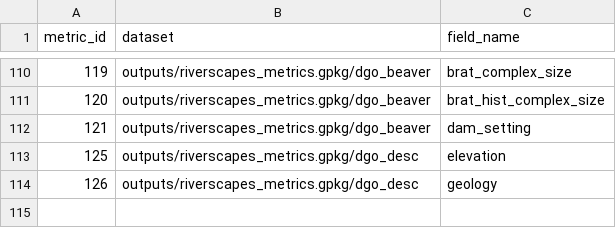
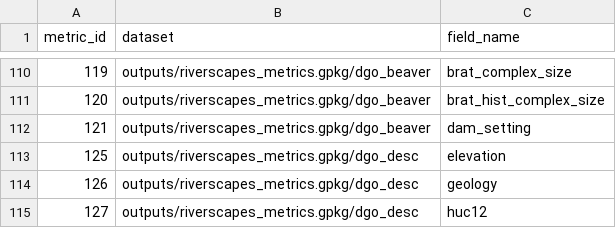
Before and after one commit to Riverscapes/riverscapes-tools, a CSV file: packages/rme/rme/database/data/input_datasets_mw.csv, drawn as a sheet; only a part is shown, gaps mark what is left out; the diff names each change by its address in the sheet, - before the commit and + after, or states it on an @@ line.

Commit message:
huc 12 moving window

```diff
--- a/packages/rme/rme/database/data/input_datasets_mw.csv
+++ b/packages/rme/rme/database/data/input_datasets_mw.csv
+row 115: 127 | outputs/riverscapes_metrics.gpkg/dgo_desc | huc12
```
